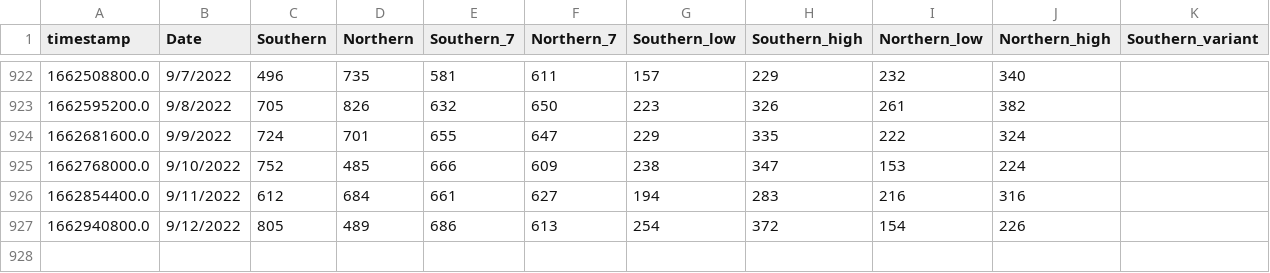
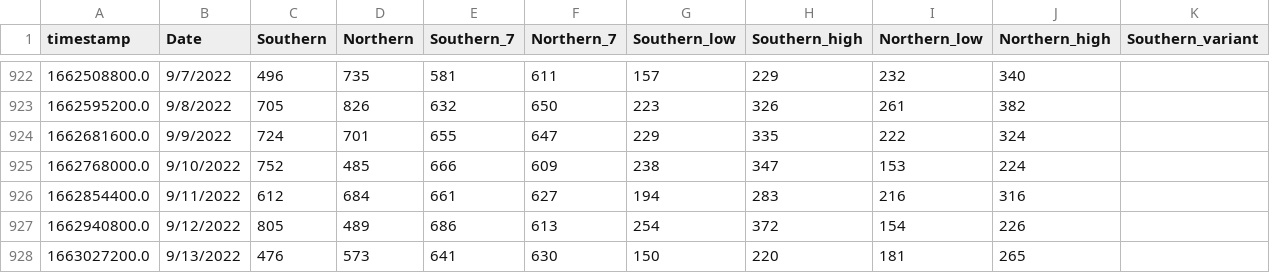
Before and after one commit to edgecollective/wastewater-parse, a CSV file: waste.csv, drawn as a sheet; only a part is shown, gaps mark what is left out; rows hold the shown columns only; the diff names each change by its address in the sheet, - before the commit and + after, or states it on an @@ line.

Commit message:
update

```diff
--- a/waste.csv
+++ b/waste.csv
+row 928: 1663027200.0 | 9/13/2022 | 476 | 573 | 641 | 630 | 150 | 220 | 181 | 265
```
